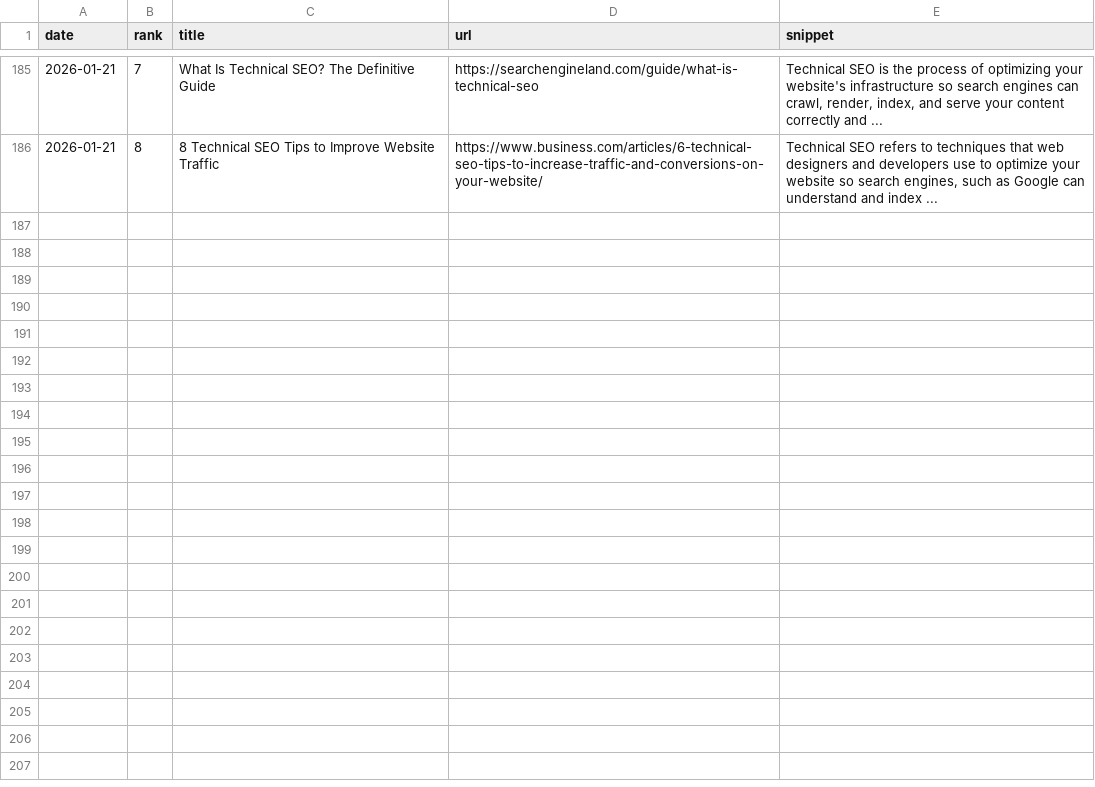
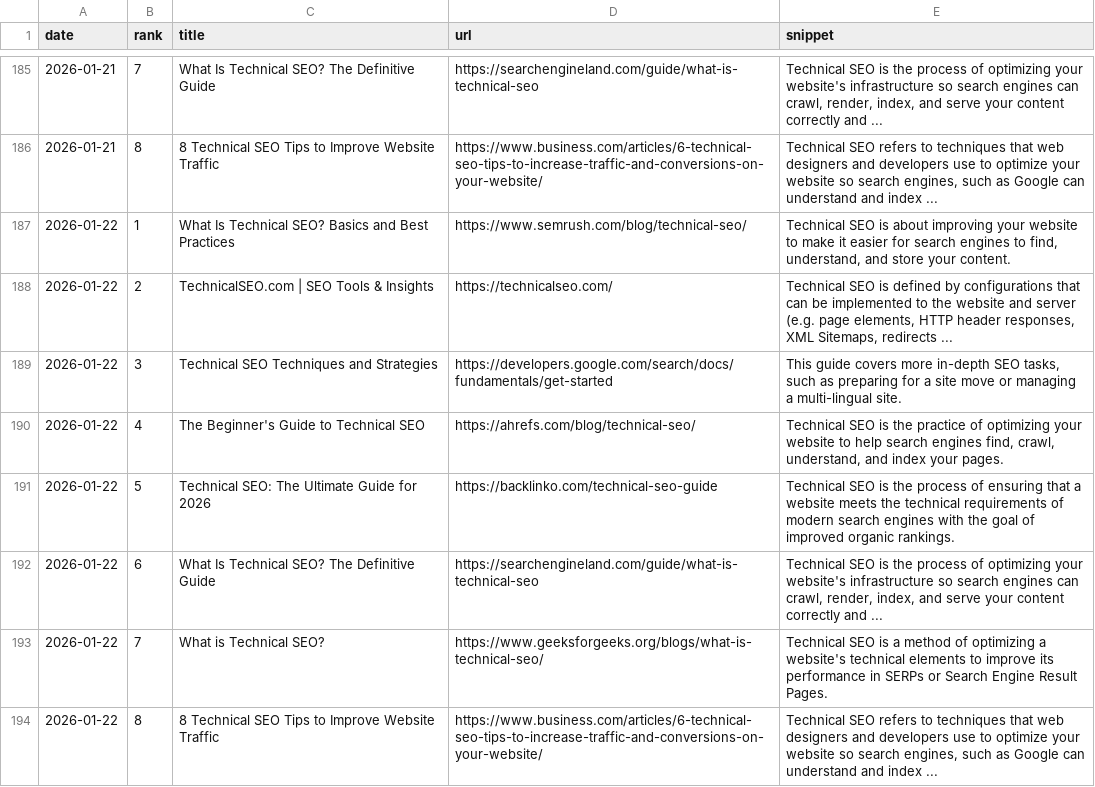
Before and after one commit to takuma51/aio-search-analyzer, a CSV file: seo_data.csv, drawn as a sheet; only a part is shown, gaps mark what is left out; the diff names each change by its address in the sheet, - before the commit and + after, or states it on an @@ line.

```diff
--- a/seo_data.csv
+++ b/seo_data.csv
+row 187: 2026-01-22 | 1 | What Is Technical SEO? Basics and Best Practices | https://www.semrush.com/blog/technical-seo/ | Technical SEO is about improving your website to make it easier for search engines to find, understand, and store your content.
+row 188: 2026-01-22 | 2 | TechnicalSEO.com | SEO Tools & Insights | https://technicalseo.com/ | Technical SEO is defined by configurations that can be implemented to the website and server (e.g. page elements, HTTP header responses, XML Sitemaps, redirects ...
+row 189: 2026-01-22 | 3 | Technical SEO Techniques and Strategies | https://developers.google.com/search/docs/fundamentals/get-started | This guide covers more in-depth SEO tasks, such as preparing for a site move or managing a multi-lingual site.
+row 190: 2026-01-22 | 4 | The Beginner's Guide to Technical SEO | https://ahrefs.com/blog/technical-seo/ | Technical SEO is the practice of optimizing your website to help search engines find, crawl, understand, and index your pages.
+row 191: 2026-01-22 | 5 | Technical SEO: The Ultimate Guide for 2026 | https://backlinko.com/technical-seo-guide | Technical SEO is the process of ensuring that a website meets the technical requirements of modern search engines with the goal of improved organic rankings.
+row 192: 2026-01-22 | 6 | What Is Technical SEO? The Definitive Guide | https://searchengineland.com/guide/what-is-technical-seo | Technical SEO is the process of optimizing your website's infrastructure so search engines can crawl, render, index, and serve your content correctly and ...
+row 193: 2026-01-22 | 7 | What is Technical SEO? | https://www.geeksforgeeks.org/blogs/what-is-technical-seo/ | Technical SEO is a method of optimizing a website's technical elements to improve its performance in SERPs or Search Engine Result Pages.
+row 194: 2026-01-22 | 8 | 8 Technical SEO Tips to Improve Website Traffic | https://www.business.com/articles/6-technical-seo-tips-to-increase-traffic-and-conversions-on-your-website/ | Technical SEO refers to techniques that web designers and developers use to optimize your website so search engines, such as Google can understand and index ...
```
